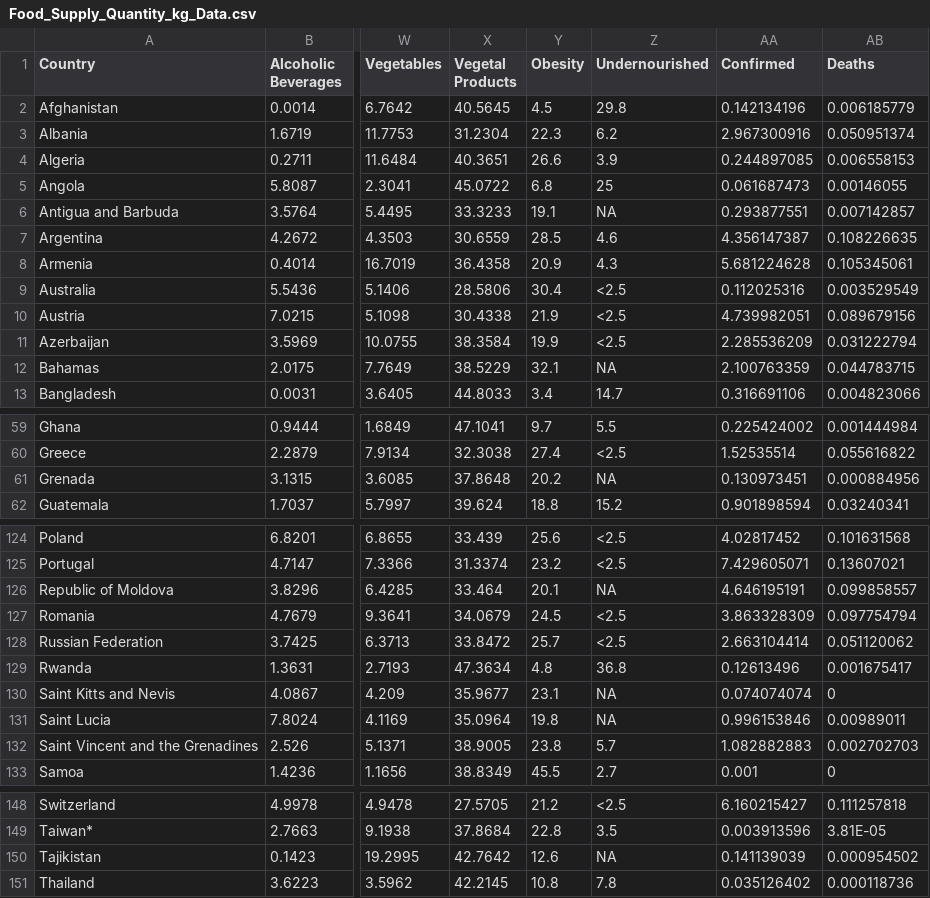
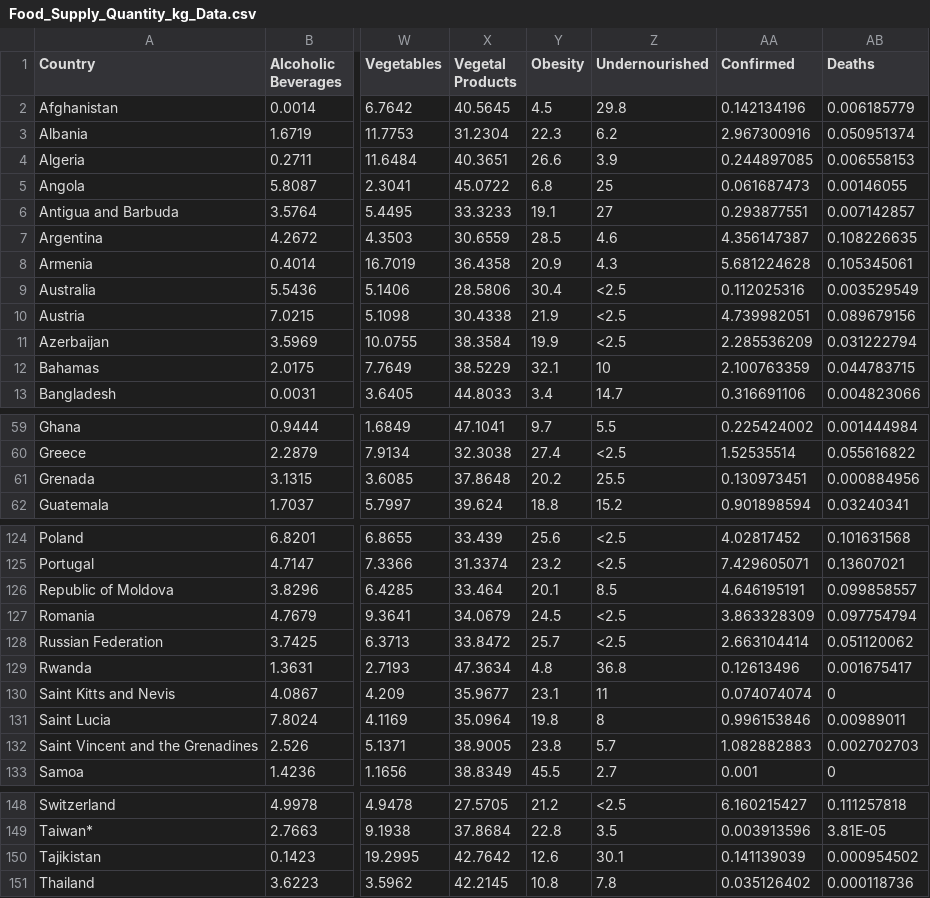
Before and after one commit to ZCTan762/dietary-patterns-and-covid, a CSV file: Code and data/Food_Supply_Quantity_kg_Data.csv, drawn as a sheet; only a part is shown, gaps mark what is left out; the diff names each change by its address in the sheet, - before the commit and + after, or states it on an @@ line.

Commit message:
code update
- fixed correlation heatmap axis labels
- added a dataframe that has country labels
- added missing values for undernourishment rates

```diff
--- a/Code and data/Food_Supply_Quantity_kg_Data.csv
+++ b/Code and data/Food_Supply_Quantity_kg_Data.csv
-Z6 (Undernourished): NA
+Z6 (Undernourished): 27
-Z12 (Undernourished): NA
+Z12 (Undernourished): 10
-Z61 (Undernourished): NA
+Z61 (Undernourished): 25.5
-Z126 (Undernourished): NA
+Z126 (Undernourished): 8.5
-Z130 (Undernourished): NA
+Z130 (Undernourished): 11
-Z131 (Undernourished): NA
+Z131 (Undernourished): 8
-Z150 (Undernourished): NA
+Z150 (Undernourished): 30.1
```
Also changed, not shown: 3 other files.
